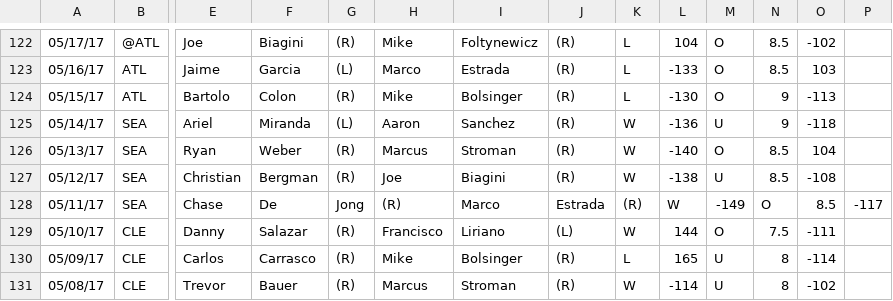
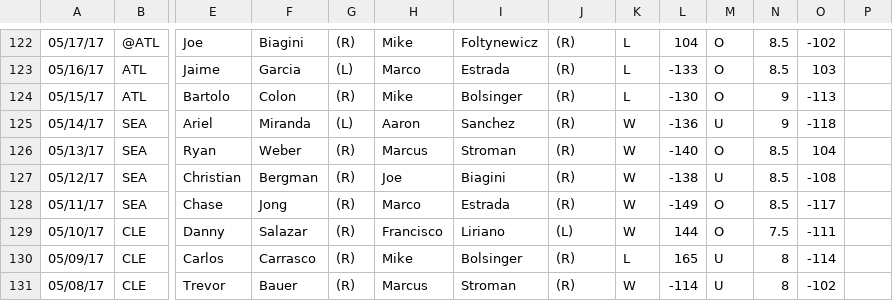
Before and after one commit to isachard/historica_stats, a CSV file: mlb/datasets/toronto.csv, drawn as a sheet; only a part is shown, gaps mark what is left out; the diff names each change by its address in the sheet, - before the commit and + after, or states it on an @@ line.

```diff
--- a/mlb/datasets/toronto.csv
+++ b/mlb/datasets/toronto.csv
-F128: De
+F128: Jong
-G128: Jong
+G128: (R)
-H128: (R)
+H128: Marco
-I128: Marco
+I128: Estrada
-J128: Estrada
+J128: (R)
-K128: (R)
+K128: W
-L128: W
+L128: -149
-M128: -149
+M128: O
-N128: O
+N128: 8.5
-O128: 8.5
+O128: -117
-P128: -117
+P128: (empty)
```
Also changed, not shown: mlb/datasets/cleveland.csv, mlb/datasets/oakland.csv, 2 other files.
